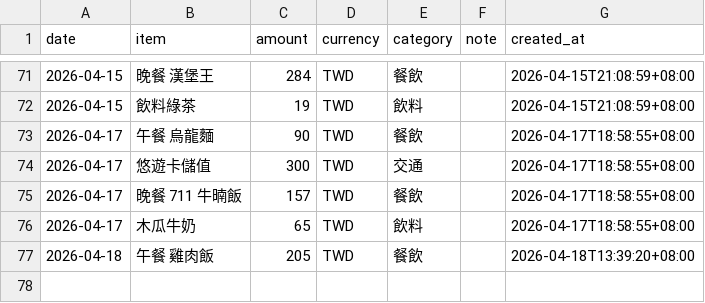
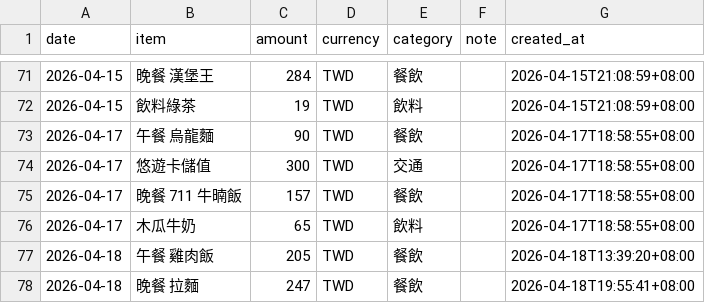
Before and after one commit to yuming920619-svg/Myhermesagi, a CSV file: bookkeeping/ledger.csv, drawn as a sheet; only a part is shown, gaps mark what is left out.

```diff
--- a/bookkeeping/ledger.csv
+++ b/bookkeeping/ledger.csv
@@ -77 +77,2 @@ date,item,amount,currency,category,note,created_at
 2026-04-18,午餐 雞肉飯,205,TWD,餐飲,,2026-04-18T13:39:20+08:00
+2026-04-18,晚餐 拉麵,247,TWD,餐飲,,2026-04-18T19:55:41+08:00
```
Also changed, not shown: 1 other file.
